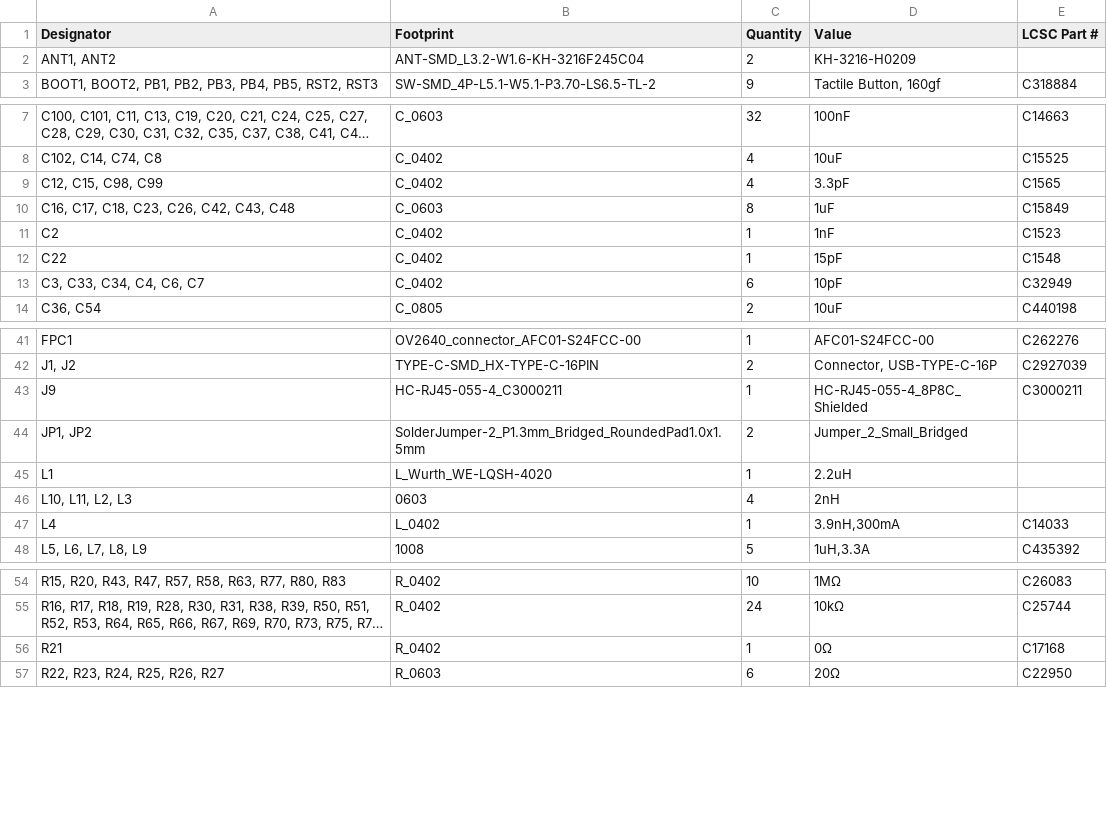
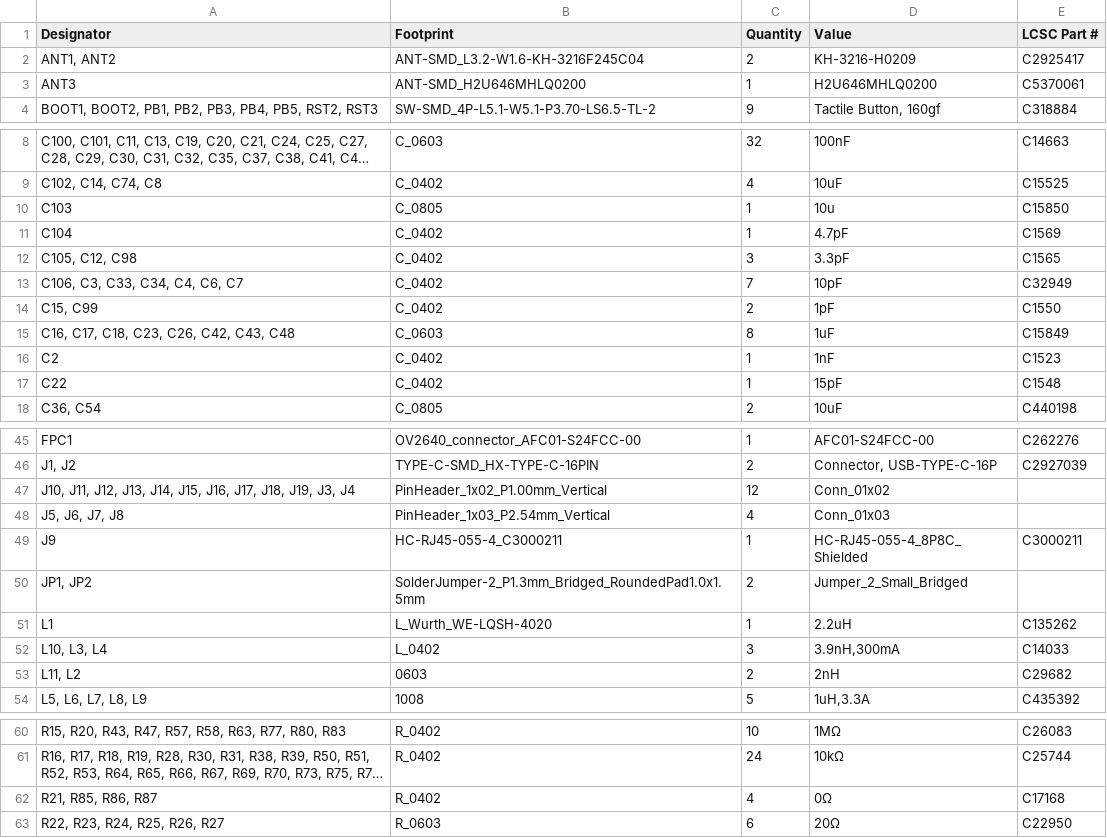
Before and after one commit to jharvey/ESP32S3_Audio_Cam_POE, a CSV file: production/V0.1_All-in-one/bom.csv, drawn as a sheet; only a part is shown, gaps mark what is left out; long unchanged cells end in …; removed rows and columns are numbered as before the commit, all else as after; the diff covers the shown part only; the diff names each change by its address in the sheet, - before the commit and + after, or states it on an @@ line.

```diff
--- a/production/V0.1_All-in-one/bom.csv
+++ b/production/V0.1_All-in-one/bom.csv
-E2 (LCSC Part #): (empty)
+E2 (LCSC Part #): C2925417
+row 3: ANT3 | ANT-SMD_H2U646MHLQ0200 | 1 | H2U646MHLQ0200 | C5370061
+row 10: C103 | C_0805 | 1 | 10u | C15850
+row 11: C104 | C_0402 | 1 | 4.7pF | C1569
-A12 (Designator): C12, C15, C98, C99
+A12 (Designator): C105, C12, C98
-C12 (Quantity): 4
+C12 (Quantity): 3
+row 13: C106, C3, C33, C34, C4, C6, C7 | C_0402 | 7 | 10pF | C32949
+row 14: C15, C99 | C_0402 | 2 | 1pF | C1550
-row 13: C3, C33, C34, C4, C6, C7 | C_0402 | 6 | 10pF | C32949
+row 47: J10, J11, J12, J13, J14, J15, J16, J17, J18, J19, J3, J4 | PinHeader_1x02_P1.00mm_Vertical | 12 | Conn_01x02
+row 48: J5, J6, J7, J8 | PinHeader_1x03_P2.54mm_Vertical | 4 | Conn_01x03
-E51 (LCSC Part #): (empty)
+E51 (LCSC Part #): C135262
-row 46: L10, L11, L2, L3 | 0603 | 4 | 2nH
-A52 (Designator): L4
+A52 (Designator): L10, L3, L4
-C52 (Quantity): 1
+C52 (Quantity): 3
+row 53: L11, L2 | 0603 | 2 | 2nH | C29682
-A62 (Designator): R21
+A62 (Designator): R21, R85, R86, R87
-C62 (Quantity): 1
+C62 (Quantity): 4
```
Also changed, not shown: 4 added rows and 6 edited cells elsewhere in this file, production/V0.1_All-in-one/designators.csv, 12 other files.
